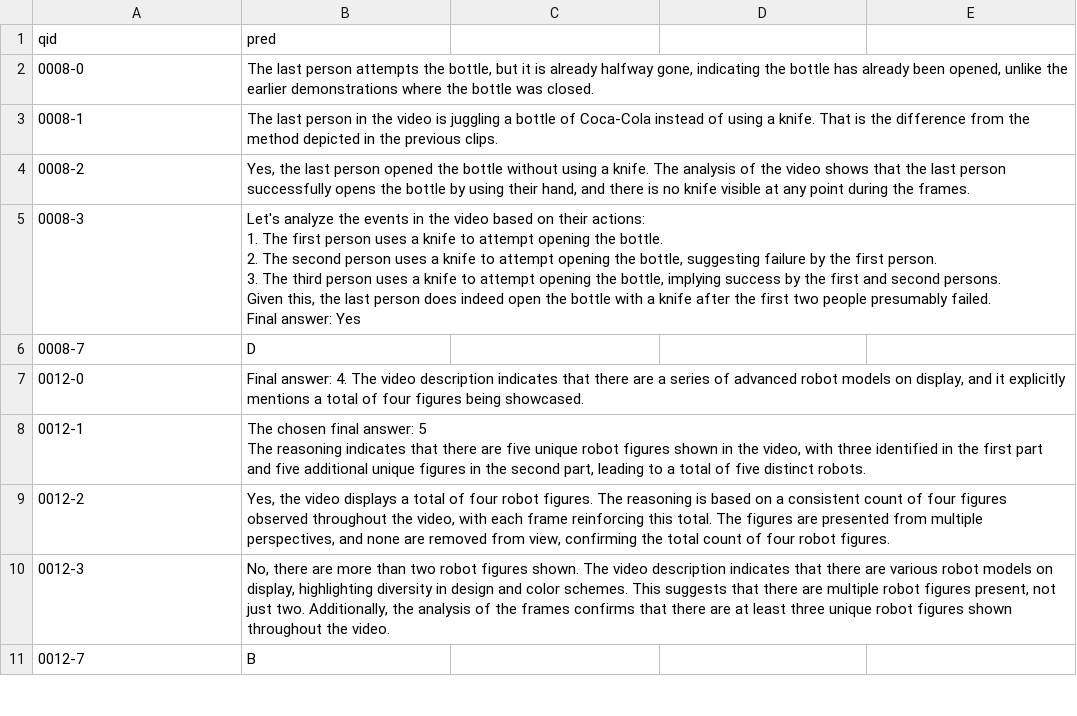
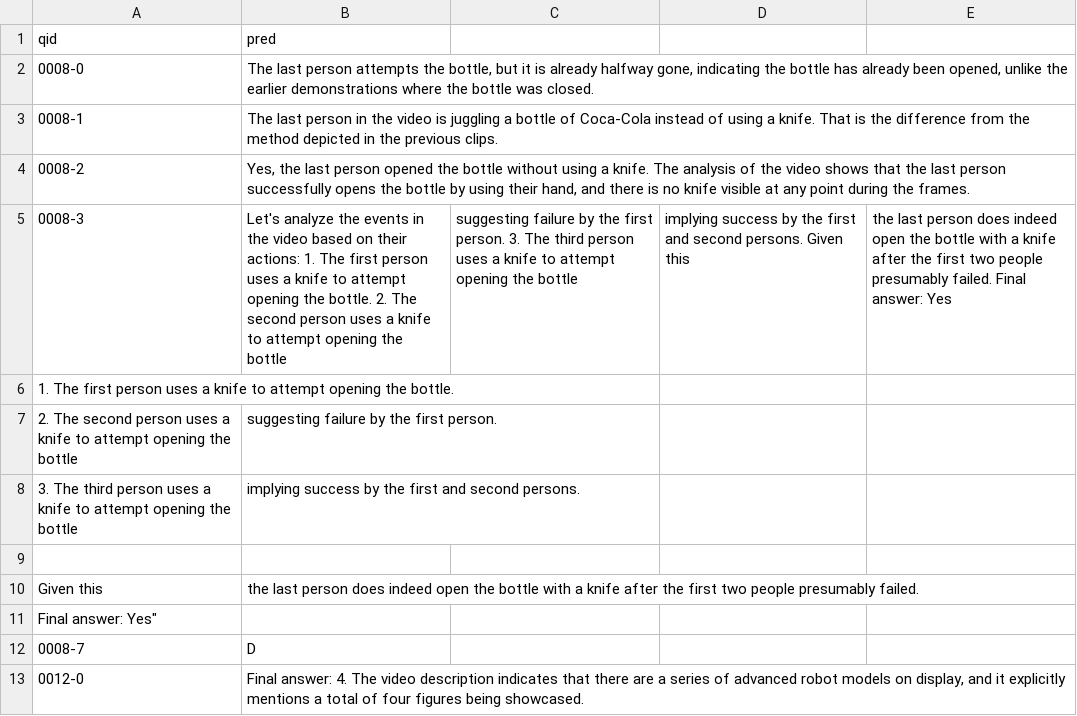
Before and after one commit to ajiayi-debug/tiktokmllm, a CSV file: cot_agent/results.csv, drawn as a sheet; only a part is shown; the shorter side is filled out with more unchanged rows.

Commit message:
added synthesizig of all answers: need to test

```diff
--- a/cot_agent/results.csv
+++ b/cot_agent/results.csv
@@ -4,9 +4,9 @@ qid,pred
 0008-2,"Yes, the last person opened the bottle without using a knife. The analysis of the video shows that the last person successfully opens the bottle by using their hand, and there is no knife visible at any point during the frames."
-0008-3,"Let's analyze the events in the video based on their actions:
-1. The first person uses a knife to attempt opening the bottle.
-2. The second person uses a knife to attempt opening the bottle, suggesting failure by the first person.
-3. The third person uses a knife to attempt opening the bottle, implying success by the first and second persons.
-
-Given this, the last person does indeed open the bottle with a knife after the first two people presumably failed.
-Final answer: Yes"
+0008-3,Let's analyze the events in the video based on their actions: 1. The first person uses a knife to attempt opening the bottle. 2. The second person uses a knife to attempt opening the bottle, suggesting failure by the first person. 3. The third person uses a knife to attempt opening the bottle, implying success by the first and second persons. Given this, the last person does indeed open the bottle with a knife after the first two people presumably failed. Final answer: Yes
+1. The first person uses a knife to attempt opening the bottle.
+2. The second person uses a knife to attempt opening the bottle, suggesting failure by the first person.
+3. The third person uses a knife to attempt opening the bottle, implying success by the first and second persons.
+
+Given this, the last person does indeed open the bottle with a knife after the first two people presumably failed.
+Final answer: Yes"
 0008-7,D
```
Also changed, not shown: 1 other file.
